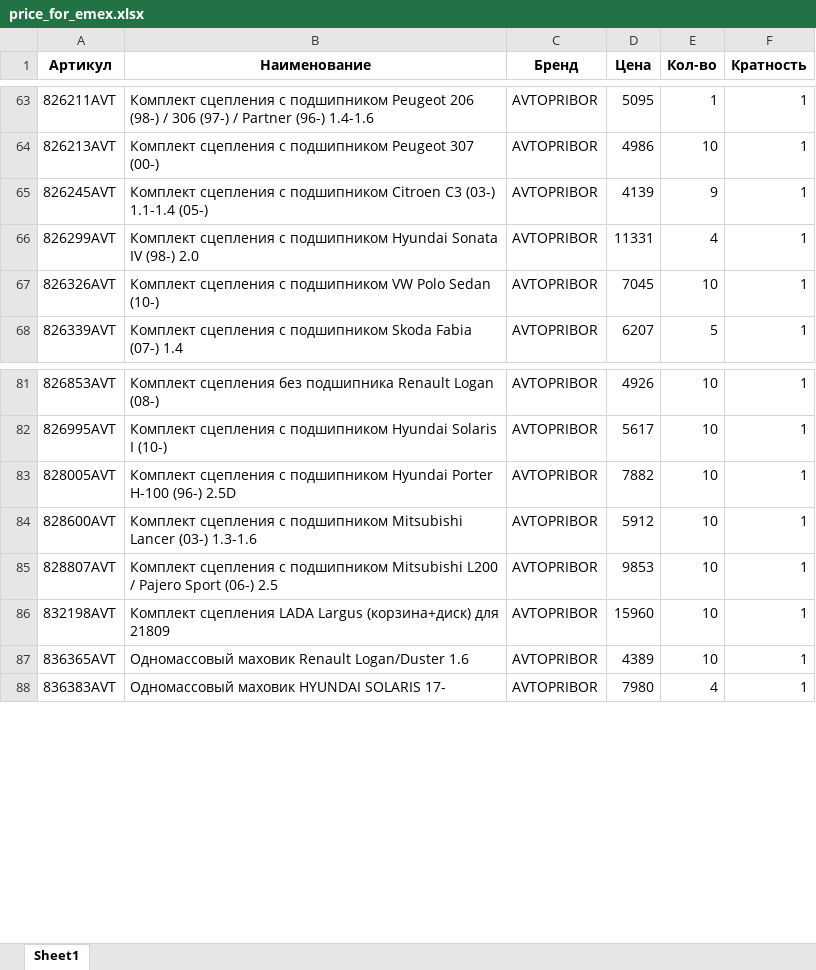
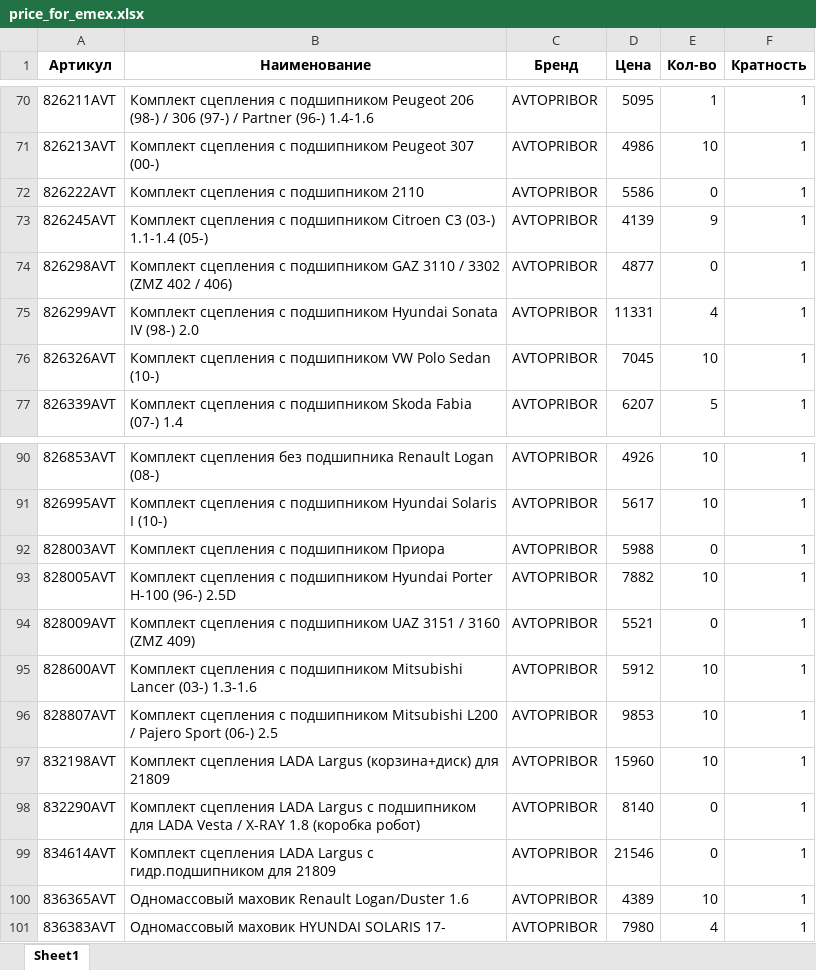
Before and after one commit to beton18/emex-co_project, an Excel workbook: price_for_emex.xlsx, sheet Sheet1, drawn as a sheet; only a part is shown, gaps mark what is left out; values as stored, in another font and other column widths than the file's, no borders; the diff covers the shown part only; the diff names each change by its address in the sheet, - before the commit and + after, or states it on an @@ line.

```diff
--- a/price_for_emex.xlsx (sheet Sheet1)
+++ b/price_for_emex.xlsx (sheet Sheet1)
+row 72: 826222AVT | Комплект сцепления с подшипником 2110 | AVTOPRIBOR | 5586 | 0 | 1
+row 74: 826298AVT | Комплект сцепления с подшипником GAZ 3110 / 3302 (ZMZ 402 / 406) | AVTOPRIBOR | 4877 | 0 | 1
+row 92: 828003AVT | Комплект сцепления с подшипником Приора | AVTOPRIBOR | 5988 | 0 | 1
+row 94: 828009AVT | Комплект сцепления с подшипником UAZ 3151 / 3160 (ZMZ 409) | AVTOPRIBOR | 5521 | 0 | 1
+row 98: 832290AVT | Комплект сцепления LADA Largus с подшипником для LADA Vesta / X-RAY 1.8 (коробка робот) | AVTOPRIBOR | 8140 | 0 | 1
+row 99: 834614AVT | Комплект сцепления LADA Largus с гидр.подшипником для 21809 | AVTOPRIBOR | 21546 | 0 | 1
```
Also changed, not shown: 53 added rows elsewhere in this sheet.
